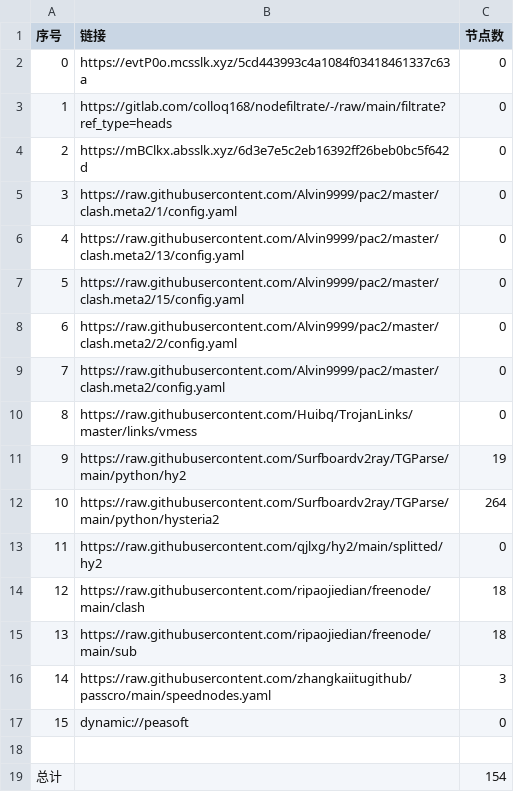
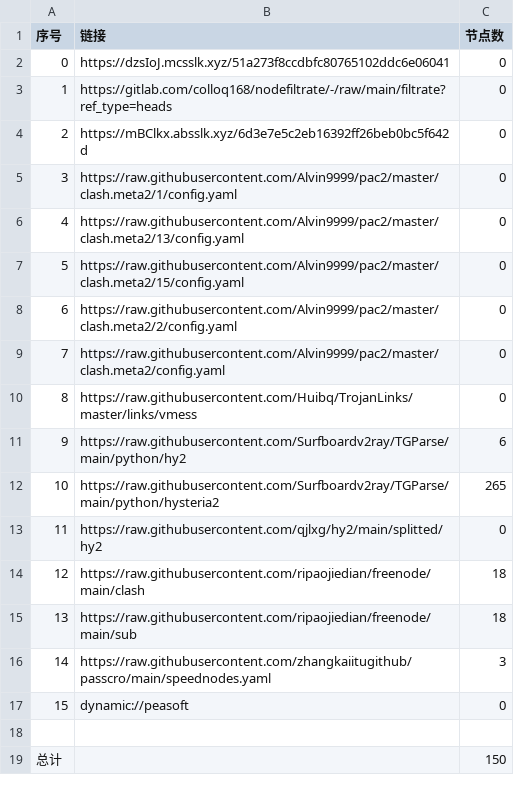
Before and after one commit to q291581201/NoMoreWalls, a CSV file: list_result.csv, drawn as a sheet.

```diff
--- a/list_result.csv
+++ b/list_result.csv
@@ -1,3 +1,3 @@
 序号,链接,节点数
-0,https://evtP0o.mcsslk.xyz/5cd443993c4a1084f03418461337c63a,0
+0,https://dzsIoJ.mcsslk.xyz/51a273f8ccdbfc80765102ddc6e06041,0
 1,https://gitlab.com/colloq168/nodefiltrate/-/raw/main/filtrate?ref_type=heads,0
@@ -10,4 +10,4 @@
 8,https://raw.githubusercontent.com/Huibq/TrojanLinks/master/links/vmess,0
-9,https://raw.githubusercontent.com/Surfboardv2ray/TGParse/main/python/hy2,19
-10,https://raw.githubusercontent.com/Surfboardv2ray/TGParse/main/python/hysteria2,264
+9,https://raw.githubusercontent.com/Surfboardv2ray/TGParse/main/python/hy2,6
+10,https://raw.githubusercontent.com/Surfboardv2ray/TGParse/main/python/hysteria2,265
 11,https://raw.githubusercontent.com/qjlxg/hy2/main/splitted/hy2,0
@@ -18,2 +18,2 @@
 
-总计,,154
+总计,,150
```
Also changed, not shown: 7 other files.
